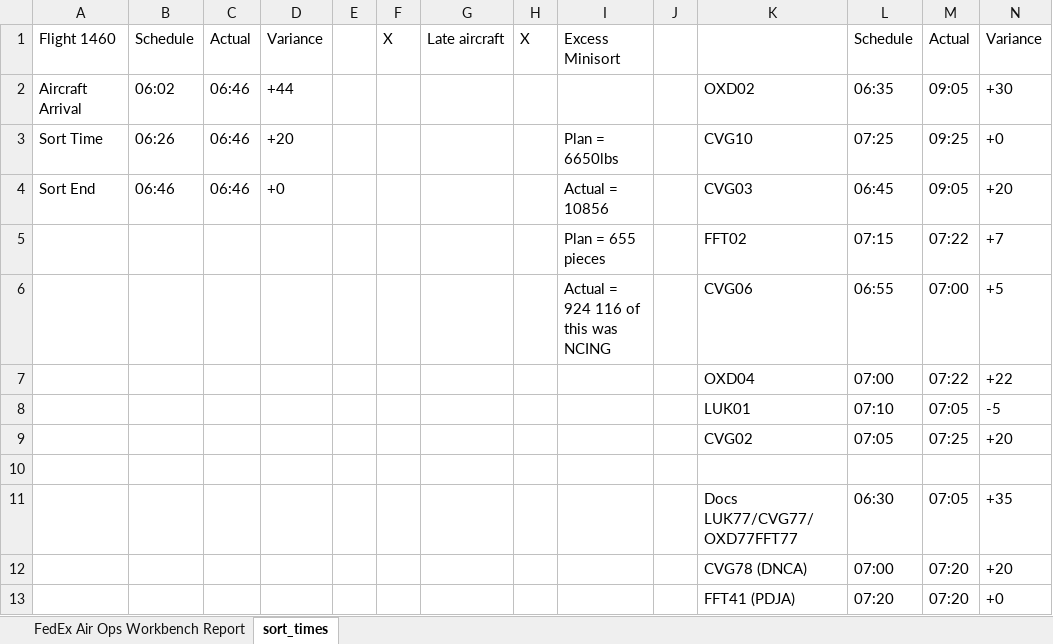
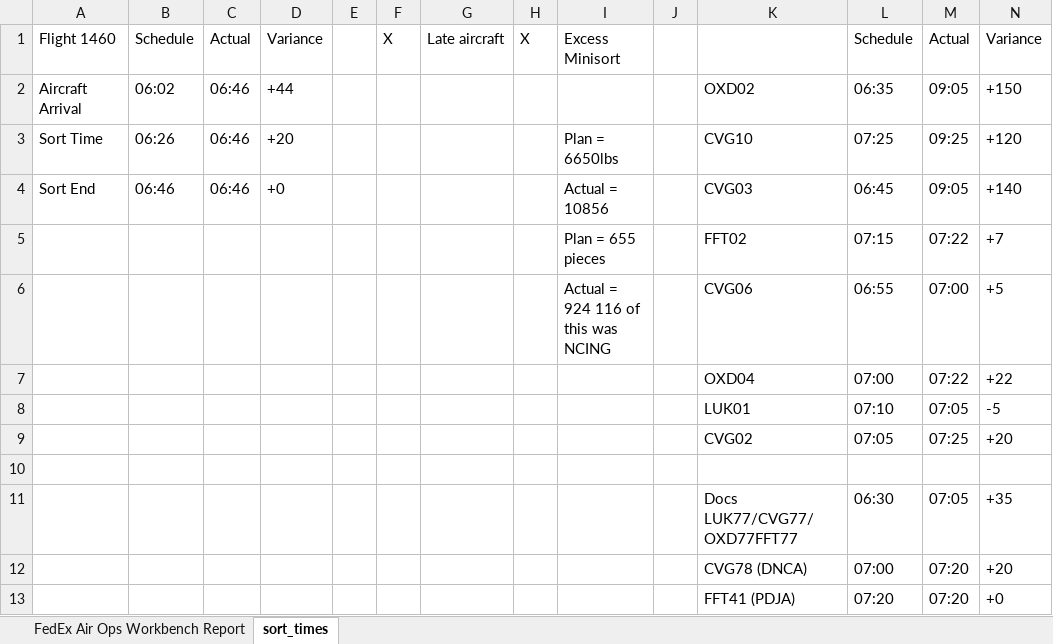
Before and after one commit to Z-Bentley/FedExTrips, an Excel workbook: Excel-Documents/WBManifestTable_1706103354202.xlsx, sheet sort_times, drawn as a sheet; values as stored, in another font and other column widths than the file's, no borders; the diff names each change by its address in the sheet, - before the commit and + after, or states it on an @@ line.

Commit message:
Fixed Time Math

```diff
--- a/Excel-Documents/WBManifestTable_1706103354202.xlsx (sheet sort_times)
+++ b/Excel-Documents/WBManifestTable_1706103354202.xlsx (sheet sort_times)
-N2: +30
+N2: +150
-N3: +0
+N3: +120
-N4: +20
+N4: +140
```
Also changed, not shown: Excel-Documents/WBManifestTable_1706103320817.xlsx, 5 other files.
